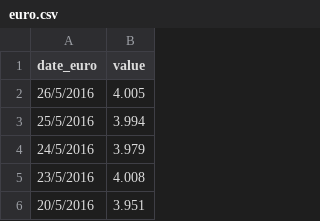
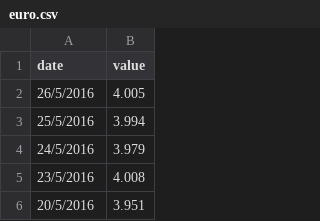
Before and after one commit to rg3915/highcharts, a CSV file: highcharts/fix/euro.csv, drawn as a sheet; only a part is shown.

```diff
--- a/highcharts/fix/euro.csv
+++ b/highcharts/fix/euro.csv
@@ -1,2 +1,2 @@
-date_euro,value
+date,value
 26/5/2016,4.005
```
Also changed, not shown: highcharts/fix/dollar.csv, 15 other files.
